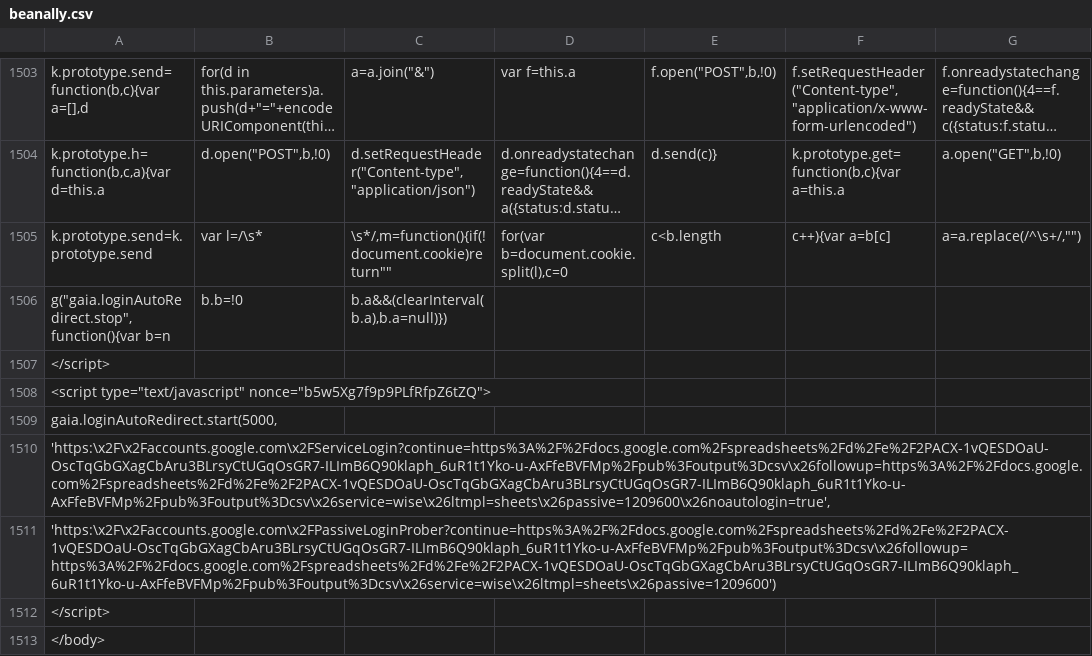
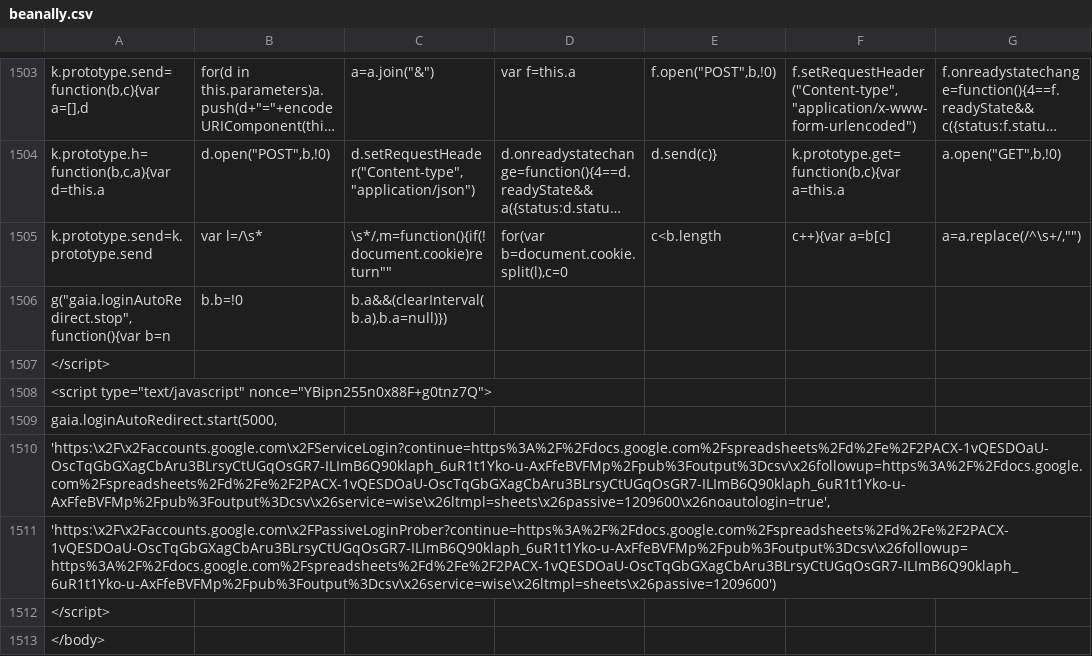
Before and after one commit to duallain/beanally, a CSV file: beanally.csv, drawn as a sheet; only a part is shown, gaps mark what is left out; long unchanged cells end in …; the diff covers the shown part only; the diff names each change by its address in the sheet, - before the commit and + after, or states it on an @@ line.

```diff
--- a/beanally.csv
+++ b/beanally.csv
-A1508: <script type="text/javascript" nonce="b5w5Xg7f9p9PLfRfpZ6tZQ">
+A1508: <script type="text/javascript" nonce="YBipn255n0x88F+g0tnz7Q">
```
Also changed, not shown: 13 edited cells elsewhere in this file.
